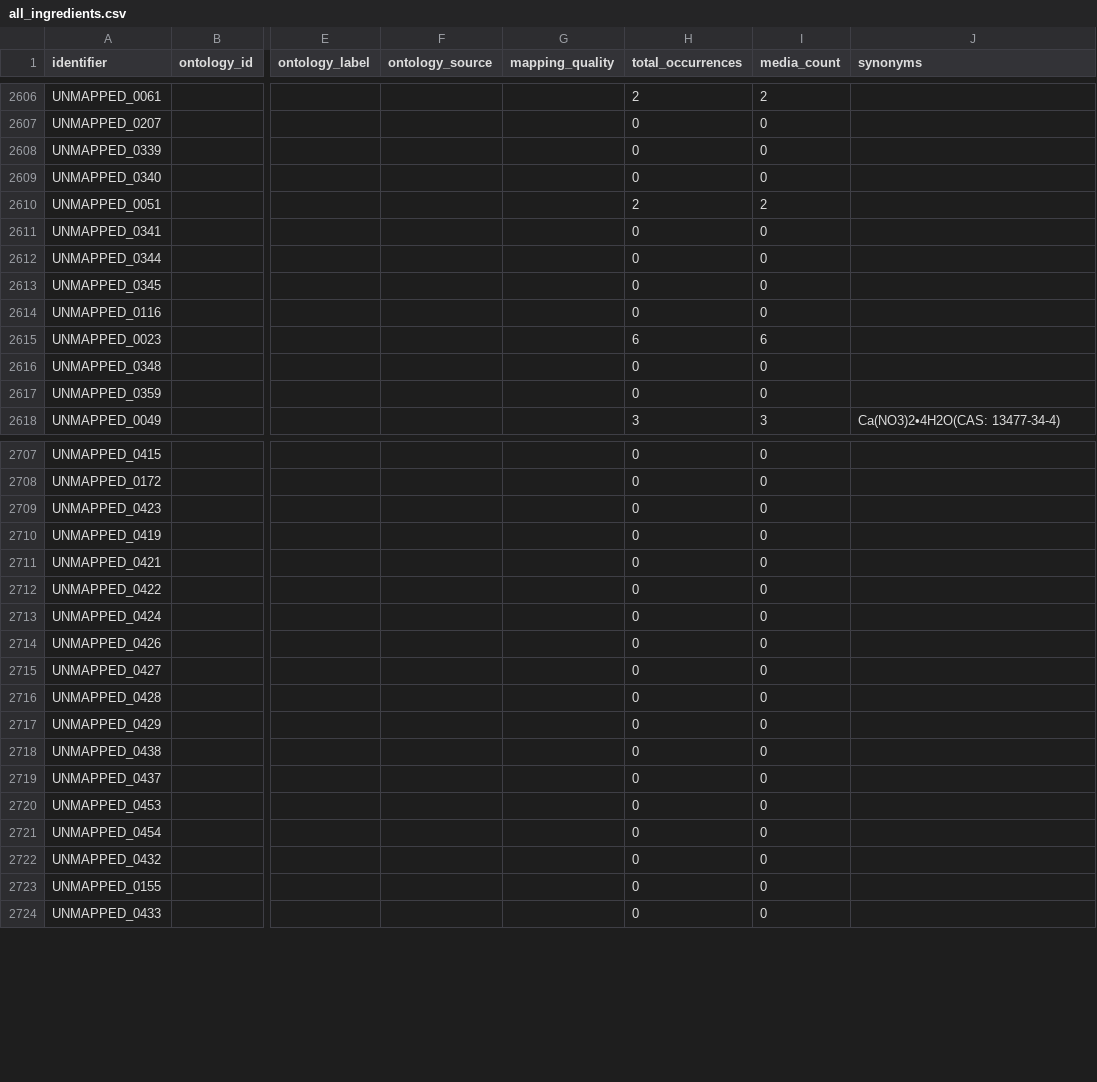
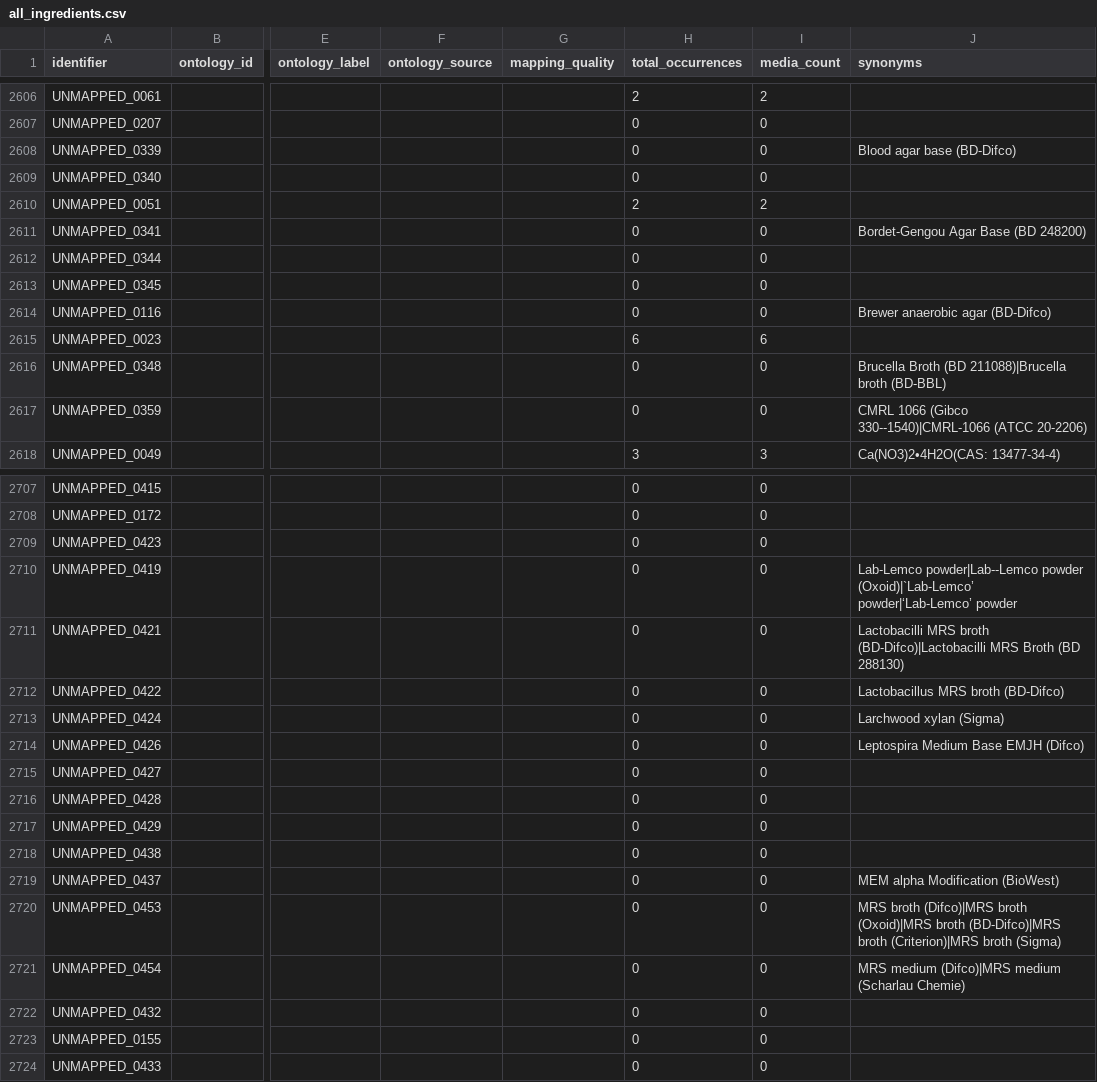
Before and after one commit to CultureBotAI/MediaIngredientMech, a CSV file: docs/data/all_ingredients.csv, drawn as a sheet; only a part is shown, gaps mark what is left out; the diff covers the shown part only; the diff names each change by its address in the sheet, - before the commit and + after, or states it on an @@ line.

```diff
--- a/docs/data/all_ingredients.csv
+++ b/docs/data/all_ingredients.csv
-J2608 (synonyms): (empty)
+J2608 (synonyms): Blood agar base (BD-Difco)
-J2611 (synonyms): (empty)
+J2611 (synonyms): Bordet-Gengou Agar Base (BD 248200)
-J2614 (synonyms): (empty)
+J2614 (synonyms): Brewer anaerobic agar (BD-Difco)
-J2616 (synonyms): (empty)
+J2616 (synonyms): Brucella Broth (BD 211088)|Brucella broth (BD-BBL)
-J2617 (synonyms): (empty)
+J2617 (synonyms): CMRL 1066 (Gibco 330--1540)|CMRL-1066 (ATCC 20-2206)
-J2710 (synonyms): (empty)
+J2710 (synonyms): Lab-Lemco powder|Lab--Lemco powder (Oxoid)|`Lab-Lemco’ powder|‘Lab-Lemco’ powder
-J2711 (synonyms): (empty)
+J2711 (synonyms): Lactobacilli MRS broth (BD-Difco)|Lactobacilli MRS Broth (BD 288130)
-J2712 (synonyms): (empty)
+J2712 (synonyms): Lactobacillus MRS broth (BD-Difco)
-J2713 (synonyms): (empty)
+J2713 (synonyms): Larchwood xylan (Sigma)
-J2714 (synonyms): (empty)
+J2714 (synonyms): Leptospira Medium Base EMJH (Difco)
-J2719 (synonyms): (empty)
+J2719 (synonyms): MEM alpha Modification (BioWest)
-J2720 (synonyms): (empty)
+J2720 (synonyms): MRS broth (Difco)|MRS broth (Oxoid)|MRS broth (BD-Difco)|MRS broth (Criterion)|MRS broth (Sigma)
-J2721 (synonyms): (empty)
+J2721 (synonyms): MRS medium (Difco)|MRS medium (Scharlau Chemie)
```
Also changed, not shown: 32 edited cells elsewhere in this file, docs/data/label_index.csv, docs/data/unmapped_ingredients.csv, 55 other files.
